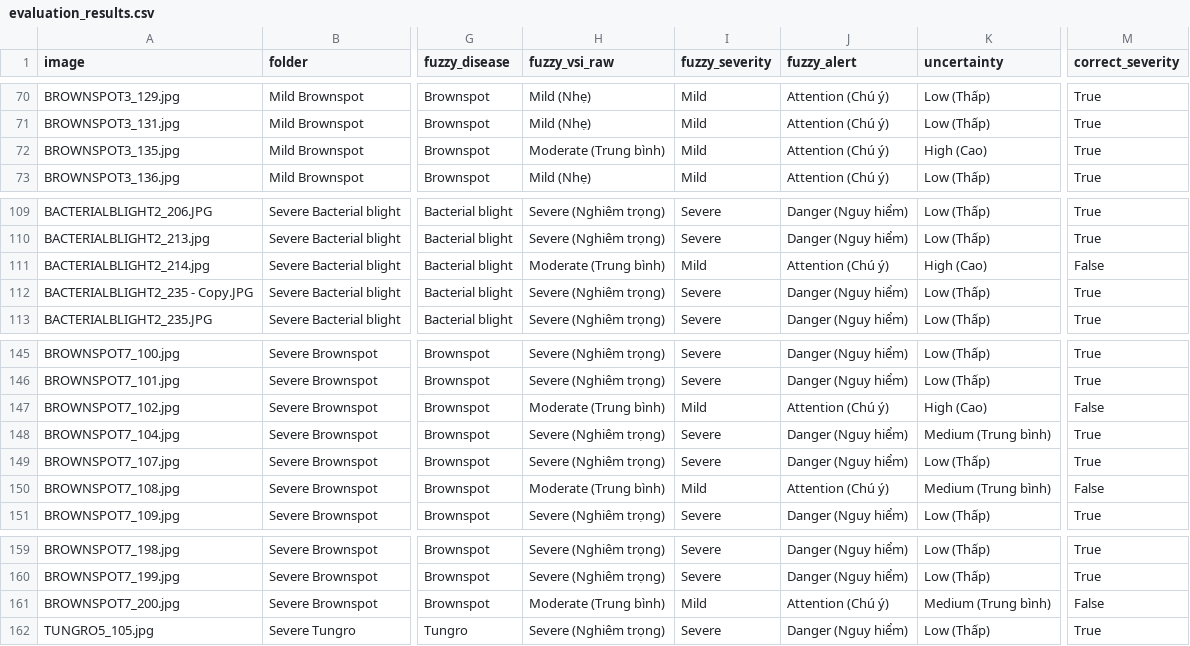
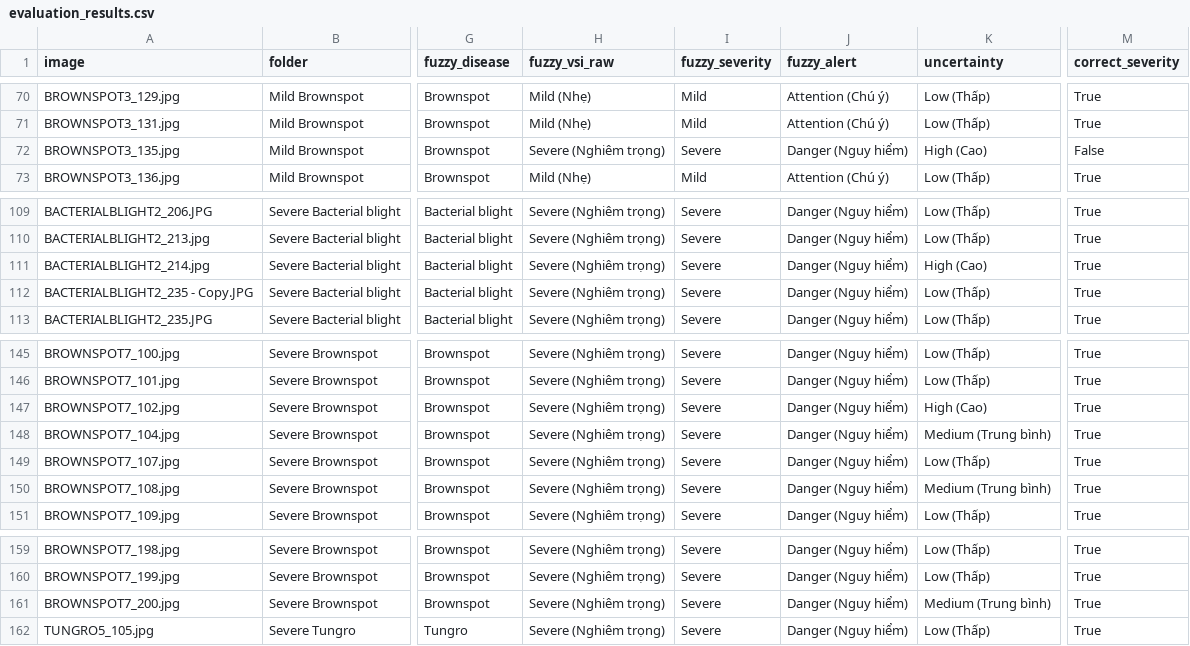
Before and after one commit to ThuanTrD/he_thong_thong_minh, a CSV file: notes/evaluation_results.csv, drawn as a sheet; only a part is shown, gaps mark what is left out; the diff names each change by its address in the sheet, - before the commit and + after, or states it on an @@ line.

Commit message:
Enhance Fuzzy Logic: Boost Rule, config externalization, and strict XAI % contribution

```diff
--- a/notes/evaluation_results.csv
+++ b/notes/evaluation_results.csv
-H72 (fuzzy_vsi_raw): Moderate (Trung bình)
+H72 (fuzzy_vsi_raw): Severe (Nghiêm trọng)
-I72 (fuzzy_severity): Mild
+I72 (fuzzy_severity): Severe
-J72 (fuzzy_alert): Attention (Chú ý)
+J72 (fuzzy_alert): Danger (Nguy hiểm)
-M72 (correct_severity): True
+M72 (correct_severity): False
-H111 (fuzzy_vsi_raw): Moderate (Trung bình)
+H111 (fuzzy_vsi_raw): Severe (Nghiêm trọng)
-I111 (fuzzy_severity): Mild
+I111 (fuzzy_severity): Severe
-J111 (fuzzy_alert): Attention (Chú ý)
+J111 (fuzzy_alert): Danger (Nguy hiểm)
-M111 (correct_severity): False
+M111 (correct_severity): True
-H147 (fuzzy_vsi_raw): Moderate (Trung bình)
+H147 (fuzzy_vsi_raw): Severe (Nghiêm trọng)
-I147 (fuzzy_severity): Mild
+I147 (fuzzy_severity): Severe
-J147 (fuzzy_alert): Attention (Chú ý)
+J147 (fuzzy_alert): Danger (Nguy hiểm)
-M147 (correct_severity): False
+M147 (correct_severity): True
-H150 (fuzzy_vsi_raw): Moderate (Trung bình)
+H150 (fuzzy_vsi_raw): Severe (Nghiêm trọng)
-I150 (fuzzy_severity): Mild
+I150 (fuzzy_severity): Severe
-J150 (fuzzy_alert): Attention (Chú ý)
+J150 (fuzzy_alert): Danger (Nguy hiểm)
-M150 (correct_severity): False
+M150 (correct_severity): True
-H161 (fuzzy_vsi_raw): Moderate (Trung bình)
+H161 (fuzzy_vsi_raw): Severe (Nghiêm trọng)
-I161 (fuzzy_severity): Mild
+I161 (fuzzy_severity): Severe
-J161 (fuzzy_alert): Attention (Chú ý)
+J161 (fuzzy_alert): Danger (Nguy hiểm)
-M161 (correct_severity): False
+M161 (correct_severity): True
```
Also changed, not shown: 5 other files.
